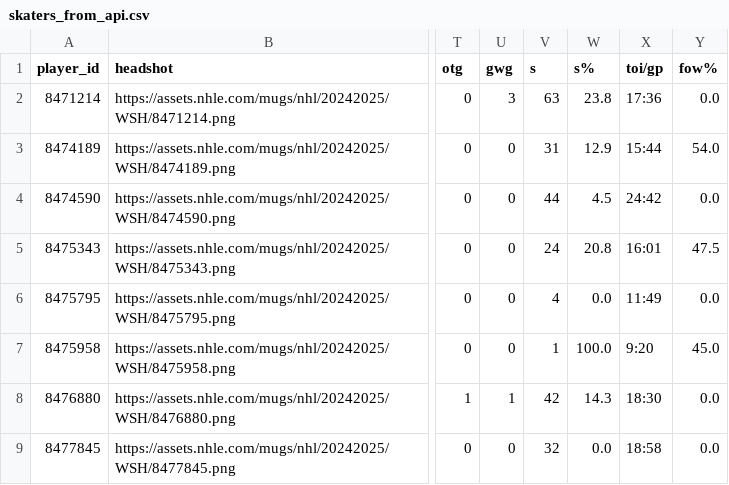
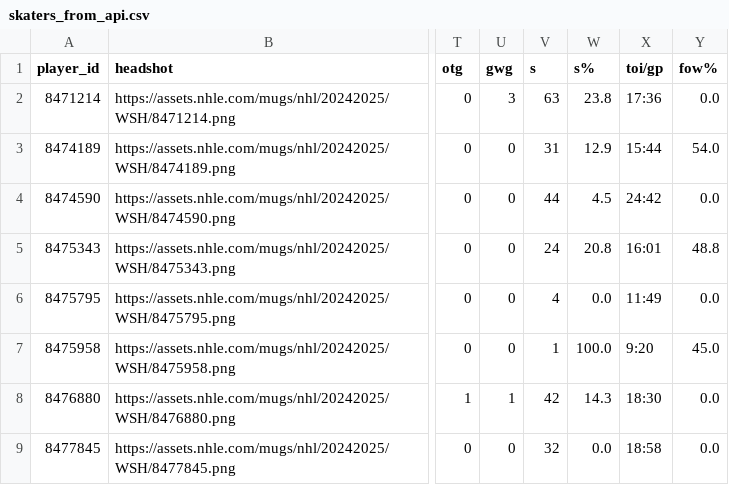
Before and after one commit to Sealclap/caps-stats, a CSV file: to_load/skaters_from_api.csv, drawn as a sheet; only a part is shown, gaps mark what is left out; the diff names each change by its address in the sheet, - before the commit and + after, or states it on an @@ line.

```diff
--- a/to_load/skaters_from_api.csv
+++ b/to_load/skaters_from_api.csv
-Y5 (fow%): 47.5
+Y5 (fow%): 48.8
```
Also changed, not shown: 3 other files.
